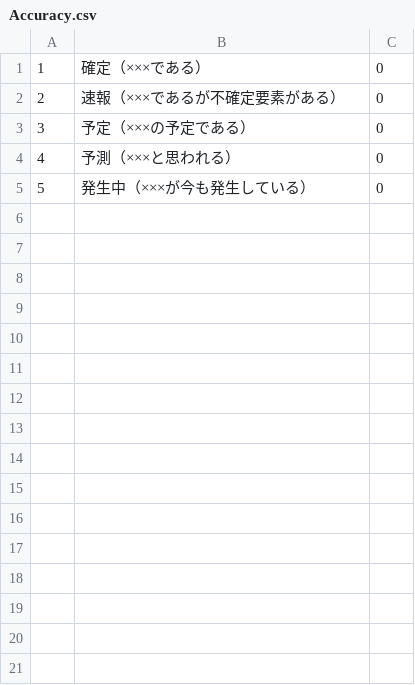
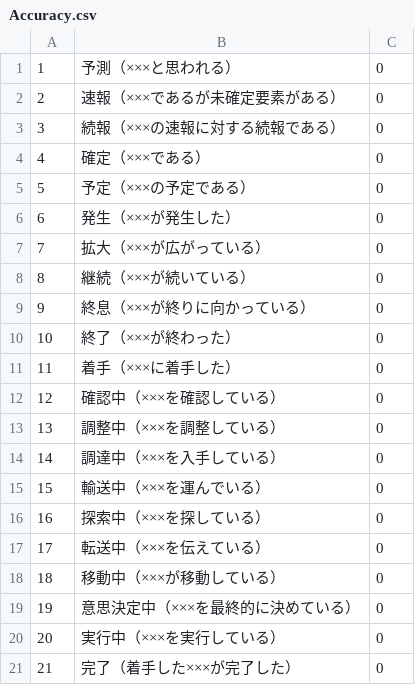
Before and after one commit to LGDIS/LGDIS, a CSV file: plugins/lgdis/files/custom_field_list_items/Accuracy.csv, drawn as a sheet; removed rows and columns are numbered as before the commit, all else as after; the diff names each change by its address in the sheet, - before the commit and + after, or states it on an @@ line.

Commit message:
fix custom feild.

```diff
--- a/plugins/lgdis/files/custom_field_list_items/Accuracy.csv
+++ b/plugins/lgdis/files/custom_field_list_items/Accuracy.csv
+row 1: 1 | 予測（×××と思われる） | 0
+row 2: 2 | 速報（×××であるが未確定要素がある） | 0
+row 3: 3 | 続報（×××の速報に対する続報である） | 0
@@ column A renumbered between rows 4 and 18 @@
-row 2: 2 | 速報（×××であるが不確定要素がある） | 0
+row 6: 6 | 発生（×××が発生した） | 0
+row 7: 7 | 拡大（×××が広がっている） | 0
+row 8: 8 | 継続（×××が続いている） | 0
+row 9: 9 | 終息（×××が終りに向かっている） | 0
-B10: 予測（×××と思われる）
+B10: 終了（×××が終わった）
+row 11: 11 | 着手（×××に着手した） | 0
+row 12: 12 | 確認中（×××を確認している） | 0
+row 13: 13 | 調整中（×××を調整している） | 0
+row 14: 14 | 調達中（×××を入手している） | 0
+row 15: 15 | 輸送中（×××を運んでいる） | 0
+row 16: 16 | 探索中（×××を探している） | 0
+row 17: 17 | 転送中（×××を伝えている） | 0
-B18: 発生中（×××が今も発生している）
+B18: 移動中（×××が移動している）
+row 19: 19 | 意思決定中（×××を最終的に決めている） | 0
+row 20: 20 | 実行中（×××を実行している） | 0
+row 21: 21 | 完了（着手した×××が完了した） | 0
```
Also changed, not shown: plugins/lgdis/files/custom_field_list_items/APPLIC_RoadType.csv.
